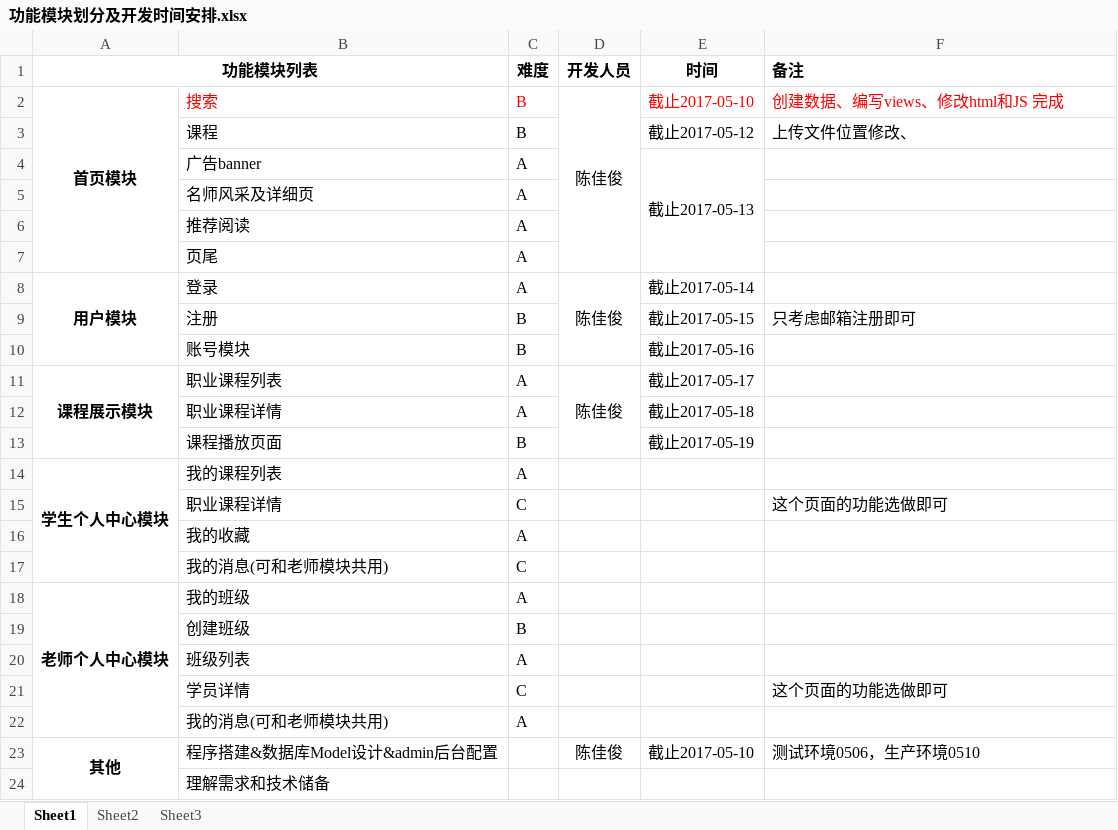
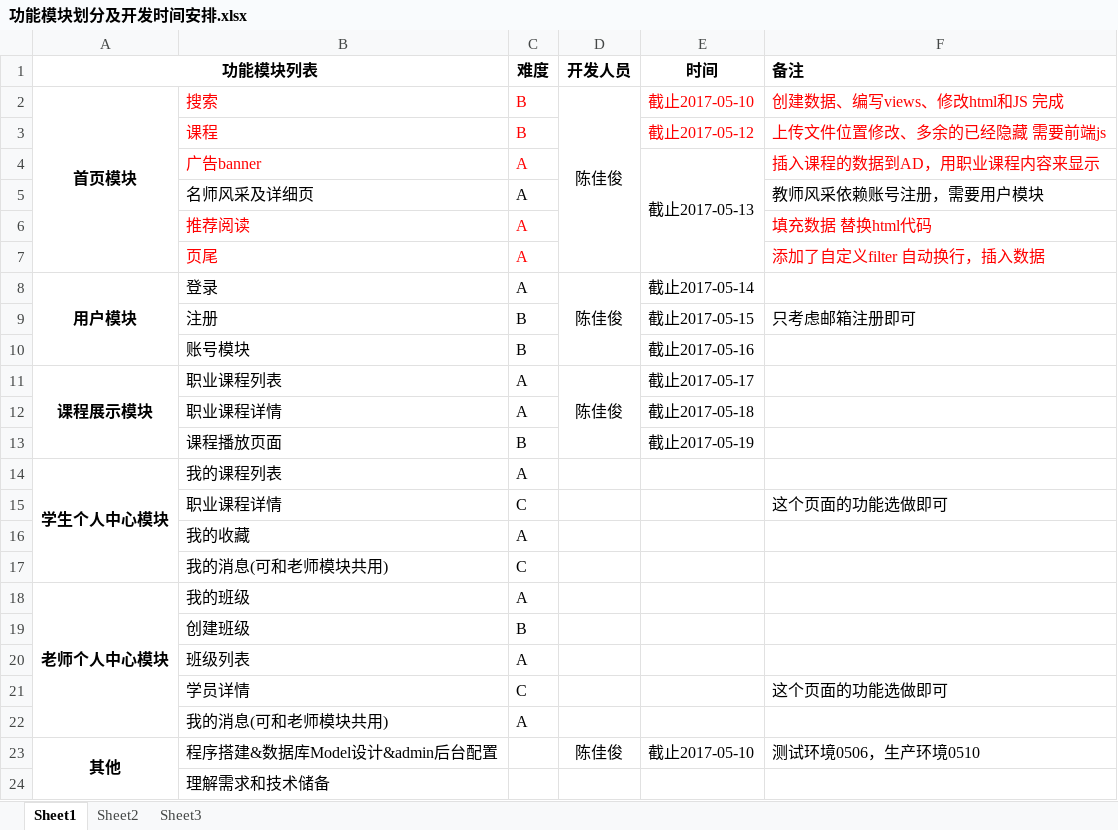
Before and after one commit to jxph025319/maizi-stu-project, an Excel workbook: planning/功能模块划分及开发时间安排.xlsx, sheet Sheet1, drawn as a sheet; values as stored, in another font and other column widths than the file's, no borders; the diff names each change by its address in the sheet, - before the commit and + after, or states it on an @@ line.

```diff
--- a/planning/功能模块划分及开发时间安排.xlsx (sheet Sheet1)
+++ b/planning/功能模块划分及开发时间安排.xlsx (sheet Sheet1)
-B3:C4 text colour: black
+B3:C4 text colour: #FF0000
-E3:F3 text colour: black
+E3:F3 text colour: #FF0000
-F3 (备注): 上传文件位置修改、
+F3 (备注): 上传文件位置修改、多余的已经隐藏 需要前端js
-F4 (备注): (empty)
+F4 (备注): 插入课程的数据到AD，用职业课程内容来显示
-F5 (备注): (empty)
+F5 (备注): 教师风采依赖账号注册，需要用户模块
-B6:C7 text colour: black
+B6:C7 text colour: #FF0000
-F6 (备注): (empty)
+F6 (备注): 填充数据 替换html代码
-F7 (备注): (empty)
+F7 (备注): 添加了自定义filter 自动换行，插入数据
```
Also changed, not shown: 4 other files.
